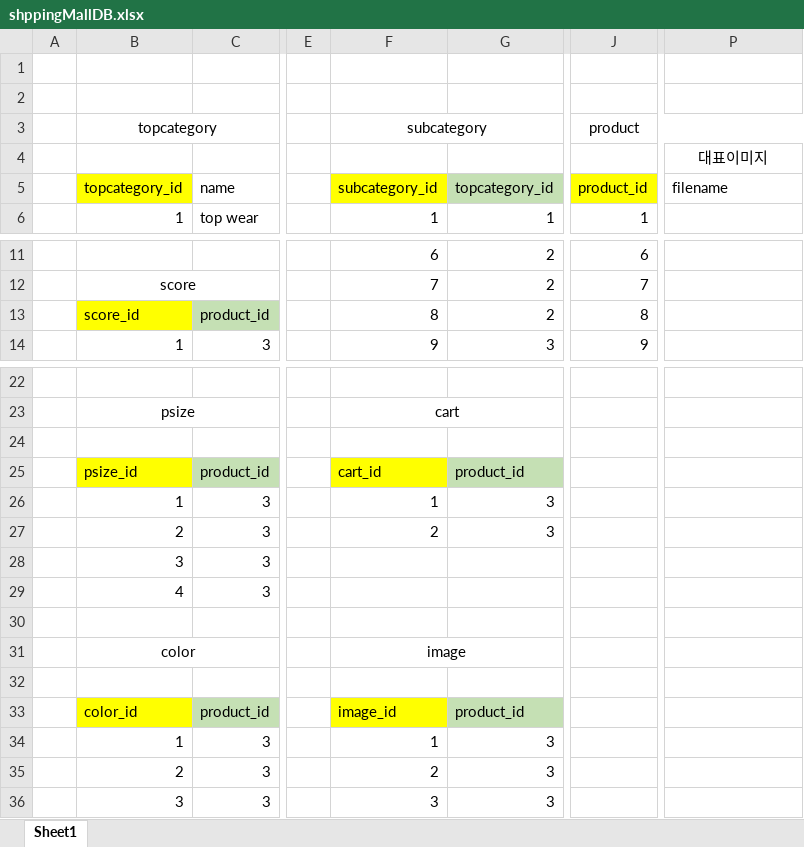
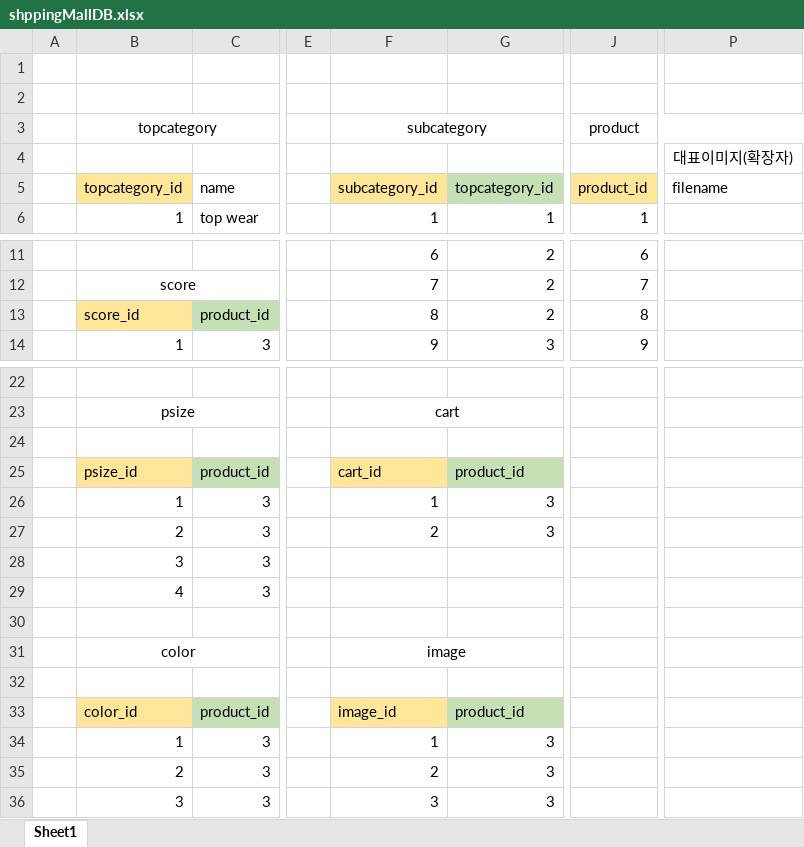
Before and after one commit to zzangyoon/spring_workspace, an Excel workbook: FashionShop/src/산출물/shppingMallDB.xlsx, sheet Sheet1, drawn as a sheet; only a part is shown, gaps mark what is left out; values as stored, in another font and other column widths than the file's, no borders; the diff covers the shown part only; the diff names each change by its address in the sheet, - before the commit and + after, or states it on an @@ line.

```diff
--- a/FashionShop/src/산출물/shppingMallDB.xlsx (sheet Sheet1)
+++ b/FashionShop/src/산출물/shppingMallDB.xlsx (sheet Sheet1)
-P4: 대표이미지
+P4: 대표이미지(확장자)
-B5 fill: #FFFF00
+B5 fill: #FFE699
-F5 fill: #FFFF00
+F5 fill: #FFE699
-J5 fill: #FFFF00
+J5 fill: #FFE699
-B13 fill: #FFFF00
+B13 fill: #FFE699
-B25 fill: #FFFF00
+B25 fill: #FFE699
-F25 fill: #FFFF00
+F25 fill: #FFE699
-B33 fill: #FFFF00
+B33 fill: #FFE699
-F33 fill: #FFFF00
+F33 fill: #FFE699
```
Also changed, not shown: 29 added rows and cell formats elsewhere in this sheet, 56 other files.
